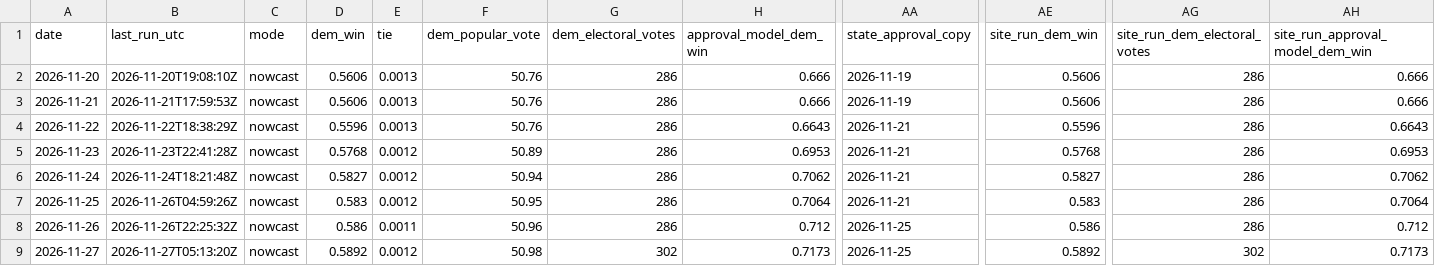
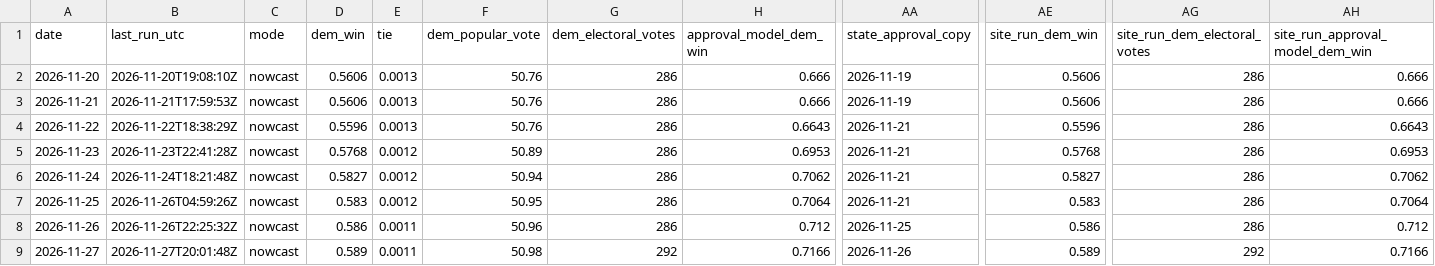
Before and after one commit to KA82205/tipping-point, a CSV file: pipeline/log/daily.csv, drawn as a sheet; only a part is shown, gaps mark what is left out; the diff names each change by its address in the sheet, - before the commit and + after, or states it on an @@ line.

```diff
--- a/pipeline/log/daily.csv
+++ b/pipeline/log/daily.csv
-B9 (last_run_utc): 2026-11-27T05:13:20Z
+B9 (last_run_utc): 2026-11-27T20:01:48Z
-D9 (dem_win): 0.5892
+D9 (dem_win): 0.589
-E9 (tie): 0.0012
+E9 (tie): 0.0011
-G9 (dem_electoral_votes): 302
+G9 (dem_electoral_votes): 292
-H9 (approval_model_dem_win): 0.7173
+H9 (approval_model_dem_win): 0.7166
-AA9 (state_approval_copy): 2026-11-25
+AA9 (state_approval_copy): 2026-11-26
-AE9 (site_run_dem_win): 0.5892
+AE9 (site_run_dem_win): 0.589
-AG9 (site_run_dem_electoral_votes): 302
+AG9 (site_run_dem_electoral_votes): 292
-AH9 (site_run_approval_model_dem_win): 0.7173
+AH9 (site_run_approval_model_dem_win): 0.7166
```
Also changed, not shown: pipeline/log/changes.csv, pipeline/log/states.csv, 11 other files.
